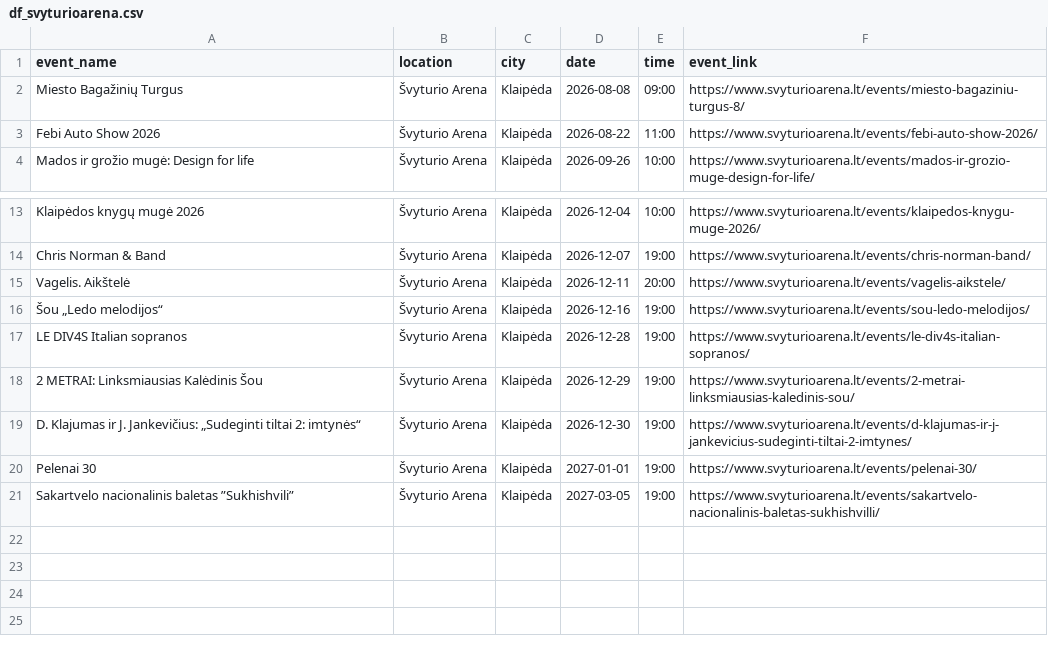
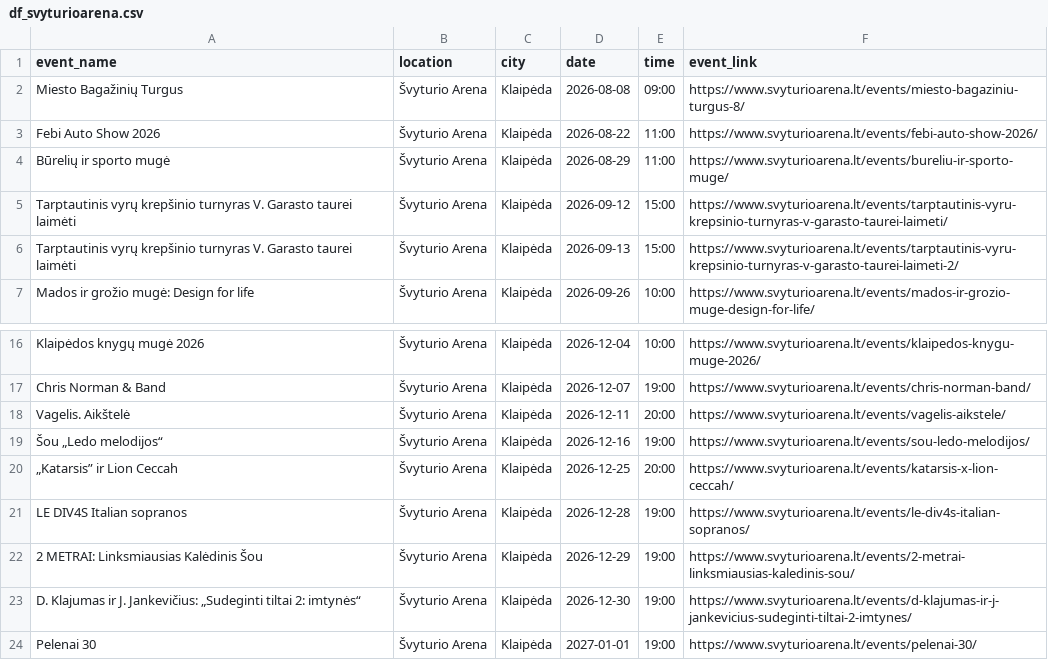
Before and after one commit to gabija-dimsaite/event_scraper, a CSV file: output/df_svyturioarena.csv, drawn as a sheet; only a part is shown, gaps mark what is left out; the shorter side is filled out with more unchanged rows.

```diff
--- a/output/df_svyturioarena.csv
+++ b/output/df_svyturioarena.csv
@@ -3,2 +3,5 @@ Miesto Bagažinių Turgus,Švyturio Arena,Klaipėda,2026-08-08,09:00,https://www
 Febi Auto Show 2026,Švyturio Arena,Klaipėda,2026-08-22,11:00,https://www.svyturioarena.lt/events/febi-auto-show-2026/
+Būrelių ir sporto mugė,Švyturio Arena,Klaipėda,2026-08-29,11:00,https://www.svyturioarena.lt/events/bureliu-ir-sporto-muge/
+Tarptautinis vyrų krepšinio turnyras V. Garasto taurei laimėti,Švyturio Arena,Klaipėda,2026-09-12,15:00,https://www.svyturioarena.lt/events/tarptautinis-vyru-krepsinio-turnyras-v-garasto-taurei-laimeti/
+Tarptautinis vyrų krepšinio turnyras V. Garasto taurei laimėti,Švyturio Arena,Klaipėda,2026-09-13,15:00,https://www.svyturioarena.lt/events/tarptautinis-vyru-krepsinio-turnyras-v-garasto-taurei-laimeti-2/
 Mados ir grožio mugė: Design for life,Švyturio Arena,Klaipėda,2026-09-26,10:00,https://www.svyturioarena.lt/events/mados-ir-grozio-muge-design-for-life/
@@ -16,2 +19,3 @@ Vagelis. Aikštelė,Švyturio Arena,Klaipėda,2026-12-11,20:00,https://www.svytu
 Šou „Ledo melodijos“,Švyturio Arena,Klaipėda,2026-12-16,19:00,https://www.svyturioarena.lt/events/sou-ledo-melodijos/
+„Katarsis” ir Lion Ceccah,Švyturio Arena,Klaipėda,2026-12-25,20:00,https://www.svyturioarena.lt/events/katarsis-x-lion-ceccah/
 LE DIV4S Italian sopranos,Švyturio Arena,Klaipėda,2026-12-28,19:00,https://www.svyturioarena.lt/events/le-div4s-italian-sopranos/
```
Also changed, not shown: output/df_bilietai_lt.csv, output/df_compensa.csv, 5 other files.
